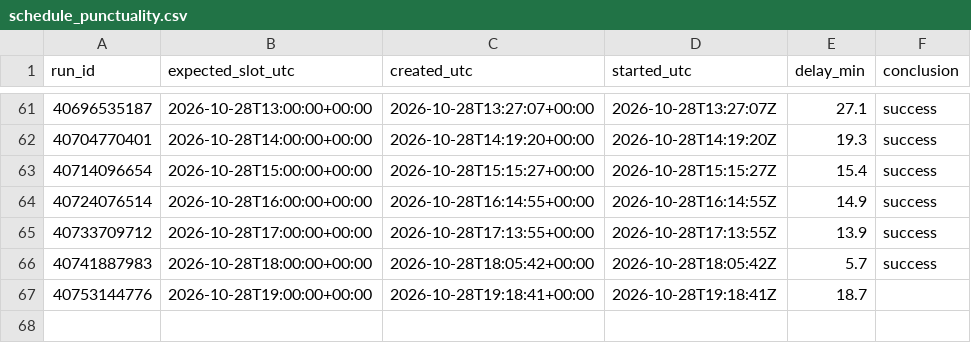
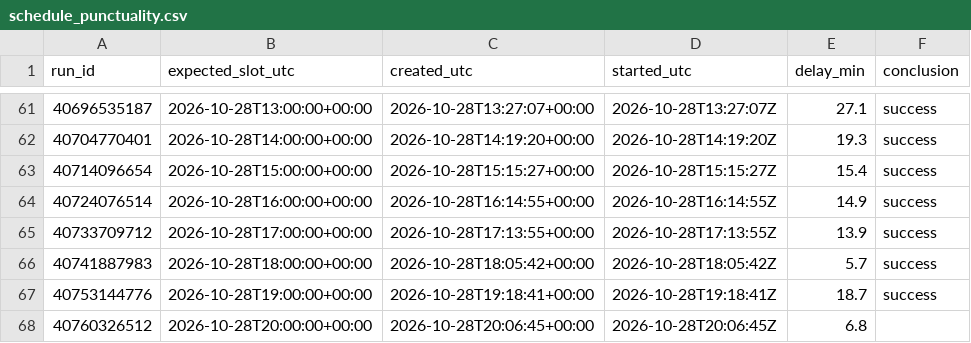
Before and after one commit to forgefinance63-commits/formheartbeat, a CSV file: metrics/schedule_punctuality.csv, drawn as a sheet; only a part is shown, gaps mark what is left out.

```diff
--- a/metrics/schedule_punctuality.csv
+++ b/metrics/schedule_punctuality.csv
@@ -66,2 +66,3 @@ run_id,expected_slot_utc,created_utc,started_utc,delay_min,conclusion
 40741887983,2026-10-28T18:00:00+00:00,2026-10-28T18:05:42+00:00,2026-10-28T18:05:42Z,5.7,success
-40753144776,2026-10-28T19:00:00+00:00,2026-10-28T19:18:41+00:00,2026-10-28T19:18:41Z,18.7,
+40753144776,2026-10-28T19:00:00+00:00,2026-10-28T19:18:41+00:00,2026-10-28T19:18:41Z,18.7,success
+40760326512,2026-10-28T20:00:00+00:00,2026-10-28T20:06:45+00:00,2026-10-28T20:06:45Z,6.8,
```
Also changed, not shown: 4 other files.
